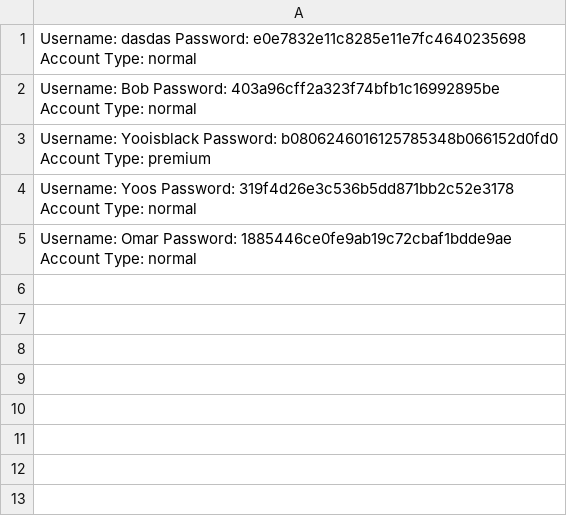
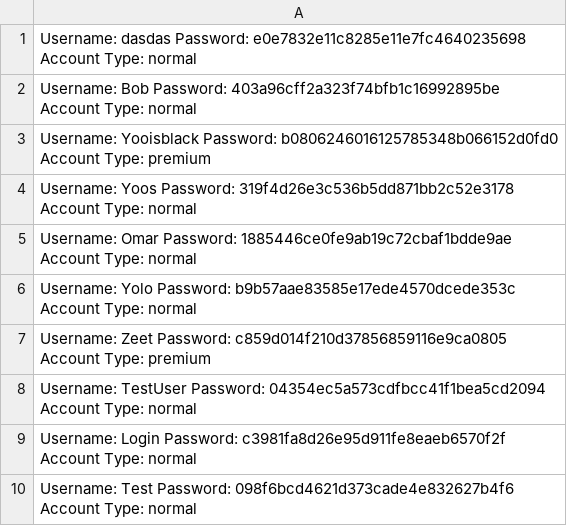
Before and after one commit to Yu2uu/oop_miniproject, a CSV file: credentials.csv, drawn as a sheet.

```diff
--- a/credentials.csv
+++ b/credentials.csv
@@ -5 +5,6 @@
  Username: Omar Password: 1885446ce0fe9ab19c72cbaf1bdde9ae Account Type: normal
+ Username: Yolo Password: b9b57aae83585e17ede4570dcede353c Account Type: normal
+ Username: Zeet Password: c859d014f210d37856859116e9ca0805 Account Type: premium
+ Username: TestUser Password: 04354ec5a573cdfbcc41f1bea5cd2094 Account Type: normal
+ Username: Login Password: c3981fa8d26e95d911fe8eaeb6570f2f Account Type: normal
+ Username: Test Password: 098f6bcd4621d373cade4e832627b4f6 Account Type: normal
```
Also changed, not shown: 4 other files.
